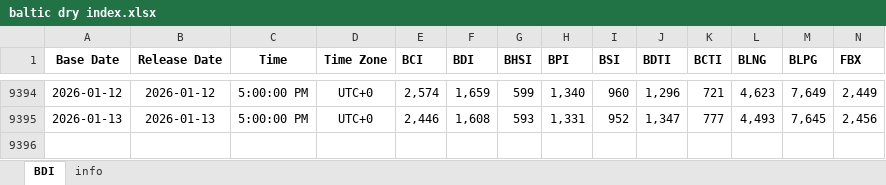
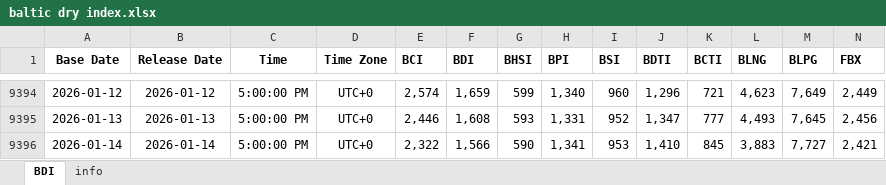
Before and after one commit to Tommylee1013/AlternativeData, an Excel workbook: data/freight/baltic dry index.xlsx, sheet BDI, drawn as a sheet; only a part is shown, gaps mark what is left out; values as stored, in another font and other column widths than the file's, no borders; the diff names each change by its address in the sheet, - before the commit and + after, or states it on an @@ line.

Commit message:
Data Update (2026-01-14)

```diff
--- a/data/freight/baltic dry index.xlsx (sheet BDI)
+++ b/data/freight/baltic dry index.xlsx (sheet BDI)
+row 9396: 2026-01-14 | 2026-01-14 | 5:00:00 PM | UTC+0 | 2,322 | 1,566 | 590 | 1,341 | 953 | 1,410 | 845 | 3,883 | 7,727 | 2,421
```
